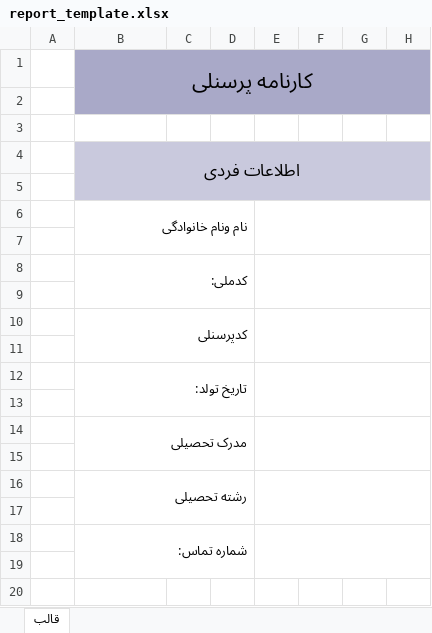
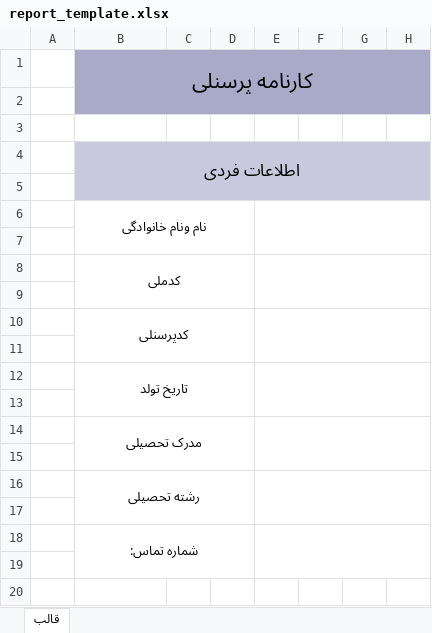
Before and after one commit to irahog/personnel-evaluation-report, an Excel workbook: Template/report_template.xlsx, sheet قالب, drawn as a sheet; only a part is shown; values as stored, in another font and other column widths than the file's, no borders; the diff names each change by its address in the sheet, - before the commit and + after, or states it on an @@ line.

```diff
--- a/Template/report_template.xlsx (sheet قالب)
+++ b/Template/report_template.xlsx (sheet قالب)
-B6 alignment: right
+B6 alignment: center
-B8 (اطلاعات فردی): کدملی:
+B8 (اطلاعات فردی): کدملی
-B8 alignment: right
+B8 alignment: center
-B10 alignment: right
+B10 alignment: center
-B12 (اطلاعات فردی): تاریخ تولد:
+B12 (اطلاعات فردی): تاریخ تولد
-B12 alignment: right
+B12 alignment: center
-B14 alignment: right
+B14 alignment: center
-B16 alignment: right
+B16 alignment: center
-B18 alignment: right
+B18 alignment: center
```
Also changed, not shown: personnel_evaluation_report/resources/report_template.xlsx, 2 other files.
